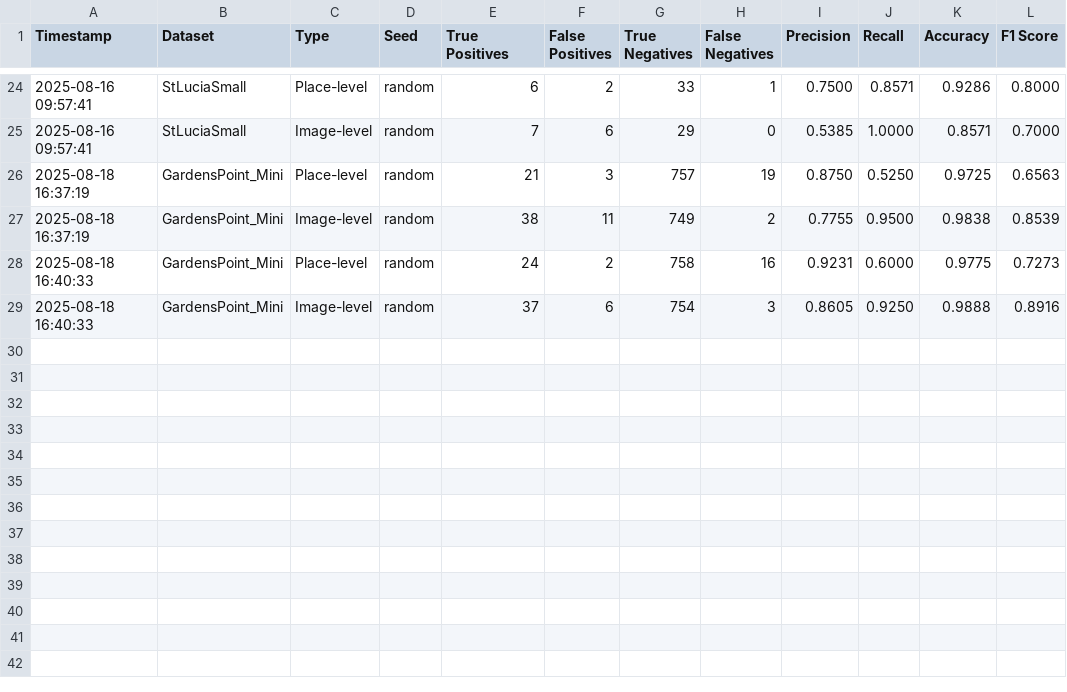
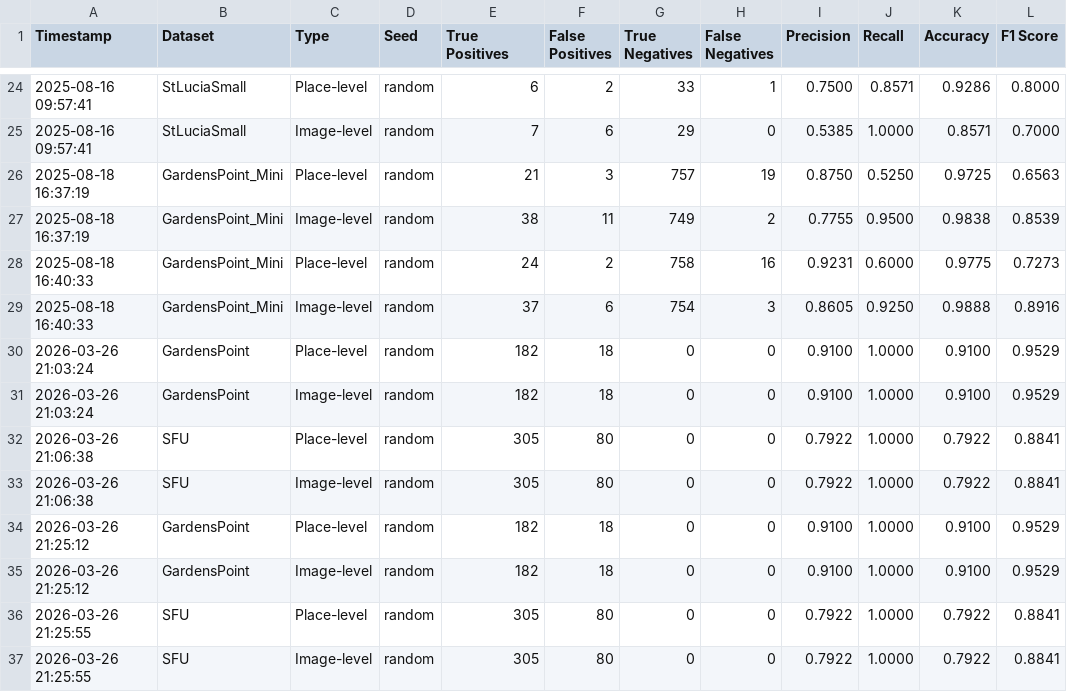
Before and after one commit to NickTrinh/VPR_Tutorial, a CSV file: results/comparison/dataset_comparison.csv, drawn as a sheet; only a part is shown, gaps mark what is left out; the diff names each change by its address in the sheet, - before the commit and + after, or states it on an @@ line.

Commit message:
updated pipeline with dinov2-salad results and merged pipelines for sequential and non-sequential evaluation.

```diff
--- a/results/comparison/dataset_comparison.csv
+++ b/results/comparison/dataset_comparison.csv
+row 30: 2026-03-26 21:03:24 | GardensPoint | Place-level | random | 182 | 18 | 0 | 0 | 0.9100 | 1.0000 | 0.9100 | 0.9529
+row 31: 2026-03-26 21:03:24 | GardensPoint | Image-level | random | 182 | 18 | 0 | 0 | 0.9100 | 1.0000 | 0.9100 | 0.9529
+row 32: 2026-03-26 21:06:38 | SFU | Place-level | random | 305 | 80 | 0 | 0 | 0.7922 | 1.0000 | 0.7922 | 0.8841
+row 33: 2026-03-26 21:06:38 | SFU | Image-level | random | 305 | 80 | 0 | 0 | 0.7922 | 1.0000 | 0.7922 | 0.8841
+row 34: 2026-03-26 21:25:12 | GardensPoint | Place-level | random | 182 | 18 | 0 | 0 | 0.9100 | 1.0000 | 0.9100 | 0.9529
+row 35: 2026-03-26 21:25:12 | GardensPoint | Image-level | random | 182 | 18 | 0 | 0 | 0.9100 | 1.0000 | 0.9100 | 0.9529
+row 36: 2026-03-26 21:25:55 | SFU | Place-level | random | 305 | 80 | 0 | 0 | 0.7922 | 1.0000 | 0.7922 | 0.8841
+row 37: 2026-03-26 21:25:55 | SFU | Image-level | random | 305 | 80 | 0 | 0 | 0.7922 | 1.0000 | 0.7922 | 0.8841
```
Also changed, not shown: 11 other files.
